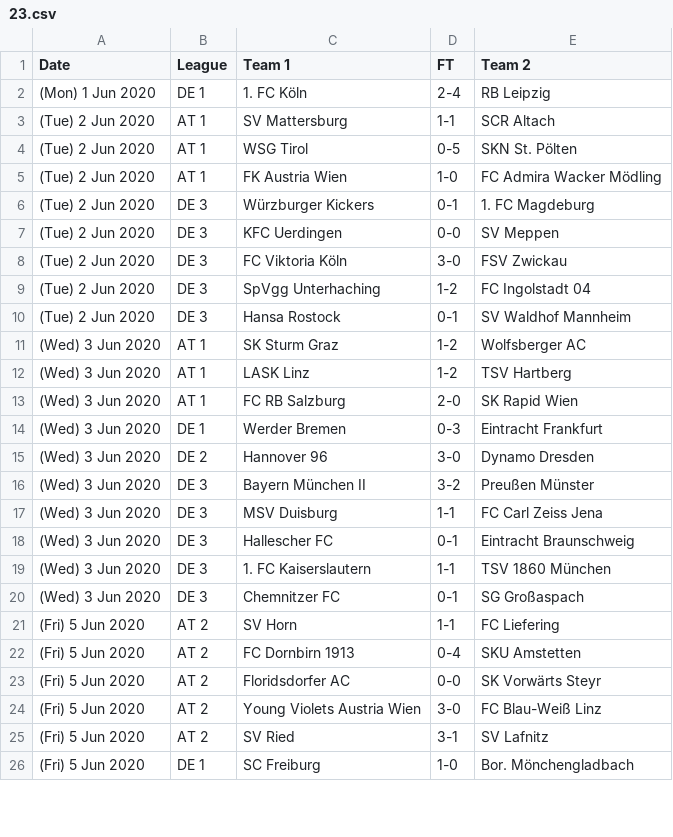
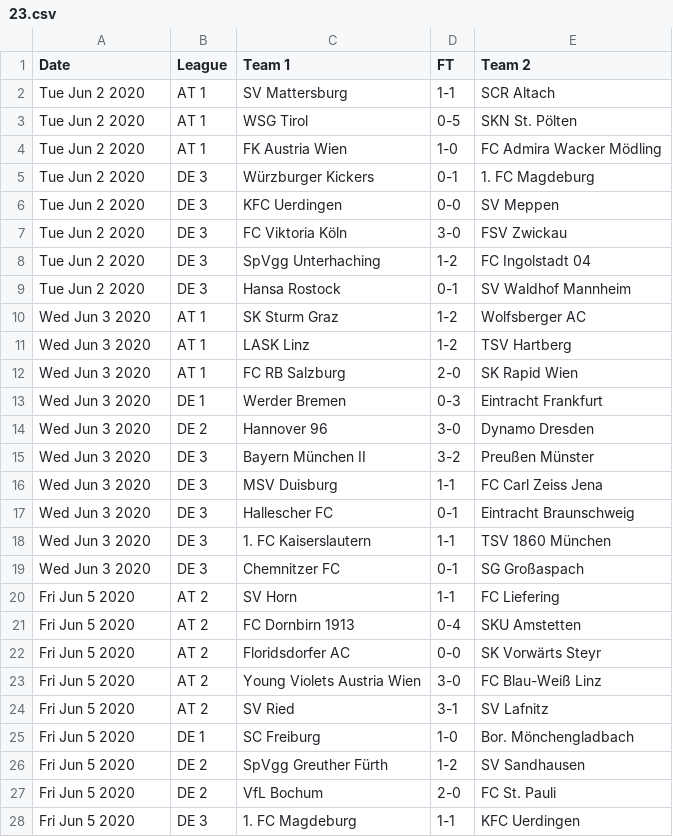
Before and after one commit to footballcsv/cache.api.fbdat, a CSV file: 2020/23.csv, drawn as a sheet; only a part is shown; the diff covers the shown part only.

```diff
--- a/2020/23.csv
+++ b/2020/23.csv
@@ -1,26 +1,28 @@
 Date, League, Team 1, FT, Team 2
-(Mon) 1 Jun 2020, DE 1, 1. FC Köln, 2-4, RB Leipzig
-(Tue) 2 Jun 2020, AT 1, SV Mattersburg, 1-1, SCR Altach
-(Tue) 2 Jun 2020, AT 1, WSG Tirol, 0-5, SKN St. Pölten
-(Tue) 2 Jun 2020, AT 1, FK Austria Wien, 1-0, FC Admira Wacker Mödling
-(Tue) 2 Jun 2020, DE 3, Würzburger Kickers, 0-1, 1. FC Magdeburg
-(Tue) 2 Jun 2020, DE 3, KFC Uerdingen, 0-0, SV Meppen
-(Tue) 2 Jun 2020, DE 3, FC Viktoria Köln, 3-0, FSV Zwickau
-(Tue) 2 Jun 2020, DE 3, SpVgg Unterhaching, 1-2, FC Ingolstadt 04
-(Tue) 2 Jun 2020, DE 3, Hansa Rostock, 0-1, SV Waldhof Mannheim
-(Wed) 3 Jun 2020, AT 1, SK Sturm Graz, 1-2, Wolfsberger AC
-(Wed) 3 Jun 2020, AT 1, LASK Linz, 1-2, TSV Hartberg
-(Wed) 3 Jun 2020, AT 1, FC RB Salzburg, 2-0, SK Rapid Wien
-(Wed) 3 Jun 2020, DE 1, Werder Bremen, 0-3, Eintracht Frankfurt
-(Wed) 3 Jun 2020, DE 2, Hannover 96, 3-0, Dynamo Dresden
-(Wed) 3 Jun 2020, DE 3, Bayern München II, 3-2, Preußen Münster
-(Wed) 3 Jun 2020, DE 3, MSV Duisburg, 1-1, FC Carl Zeiss Jena
-(Wed) 3 Jun 2020, DE 3, Hallescher FC, 0-1, Eintracht Braunschweig
-(Wed) 3 Jun 2020, DE 3, 1. FC Kaiserslautern, 1-1, TSV 1860 München
-(Wed) 3 Jun 2020, DE 3, Chemnitzer FC, 0-1, SG Großaspach
-(Fri) 5 Jun 2020, AT 2, SV Horn, 1-1, FC Liefering
-(Fri) 5 Jun 2020, AT 2, FC Dornbirn 1913, 0-4, SKU Amstetten
-(Fri) 5 Jun 2020, AT 2, Floridsdorfer AC, 0-0, SK Vorwärts Steyr
-(Fri) 5 Jun 2020, AT 2, Young Violets Austria Wien, 3-0, FC Blau-Weiß Linz
-(Fri) 5 Jun 2020, AT 2, SV Ried, 3-1, SV Lafnitz
-(Fri) 5 Jun 2020, DE 1, SC Freiburg, 1-0, Bor. Mönchengladbach
+Tue Jun 2 2020, AT 1, SV Mattersburg, 1-1, SCR Altach
+Tue Jun 2 2020, AT 1, WSG Tirol, 0-5, SKN St. Pölten
+Tue Jun 2 2020, AT 1, FK Austria Wien, 1-0, FC Admira Wacker Mödling
+Tue Jun 2 2020, DE 3, Würzburger Kickers, 0-1, 1. FC Magdeburg
+Tue Jun 2 2020, DE 3, KFC Uerdingen, 0-0, SV Meppen
+Tue Jun 2 2020, DE 3, FC Viktoria Köln, 3-0, FSV Zwickau
+Tue Jun 2 2020, DE 3, SpVgg Unterhaching, 1-2, FC Ingolstadt 04
+Tue Jun 2 2020, DE 3, Hansa Rostock, 0-1, SV Waldhof Mannheim
+Wed Jun 3 2020, AT 1, SK Sturm Graz, 1-2, Wolfsberger AC
+Wed Jun 3 2020, AT 1, LASK Linz, 1-2, TSV Hartberg
+Wed Jun 3 2020, AT 1, FC RB Salzburg, 2-0, SK Rapid Wien
+Wed Jun 3 2020, DE 1, Werder Bremen, 0-3, Eintracht Frankfurt
+Wed Jun 3 2020, DE 2, Hannover 96, 3-0, Dynamo Dresden
+Wed Jun 3 2020, DE 3, Bayern München II, 3-2, Preußen Münster
+Wed Jun 3 2020, DE 3, MSV Duisburg, 1-1, FC Carl Zeiss Jena
+Wed Jun 3 2020, DE 3, Hallescher FC, 0-1, Eintracht Braunschweig
+Wed Jun 3 2020, DE 3, 1. FC Kaiserslautern, 1-1, TSV 1860 München
+Wed Jun 3 2020, DE 3, Chemnitzer FC, 0-1, SG Großaspach
+Fri Jun 5 2020, AT 2, SV Horn, 1-1, FC Liefering
+Fri Jun 5 2020, AT 2, FC Dornbirn 1913, 0-4, SKU Amstetten
+Fri Jun 5 2020, AT 2, Floridsdorfer AC, 0-0, SK Vorwärts Steyr
+Fri Jun 5 2020, AT 2, Young Violets Austria Wien, 3-0, FC Blau-Weiß Linz
+Fri Jun 5 2020, AT 2, SV Ried, 3-1, SV Lafnitz
+Fri Jun 5 2020, DE 1, SC Freiburg, 1-0, Bor. Mönchengladbach
+Fri Jun 5 2020, DE 2, SpVgg Greuther Fürth, 1-2, SV Sandhausen
+Fri Jun 5 2020, DE 2, VfL Bochum, 2-0, FC St. Pauli
+Fri Jun 5 2020, DE 3, 1. FC Magdeburg, 1-1, KFC Uerdingen
```
Also changed, not shown: 16 added rows and 17 edited cells elsewhere in this file, 2020/21.csv, 2020/22.csv, 2 other files.
